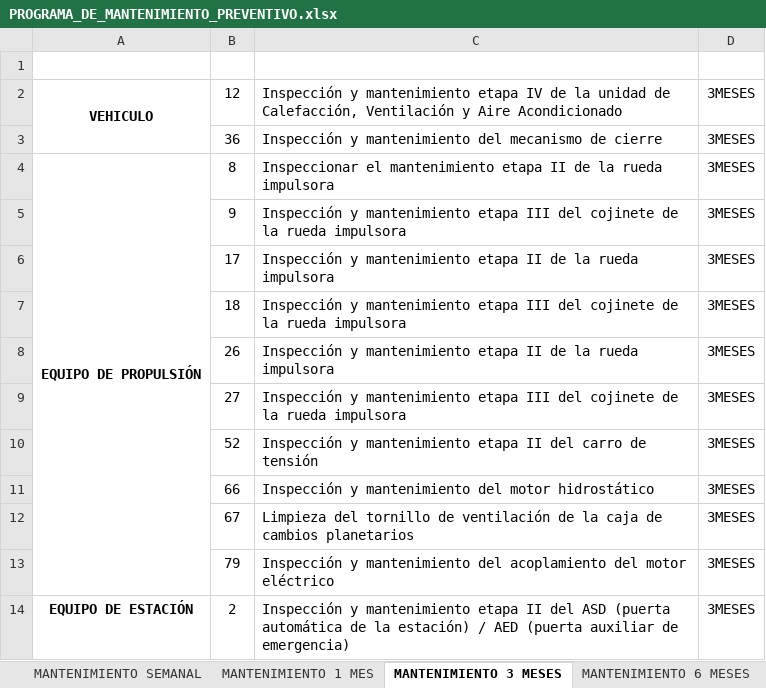
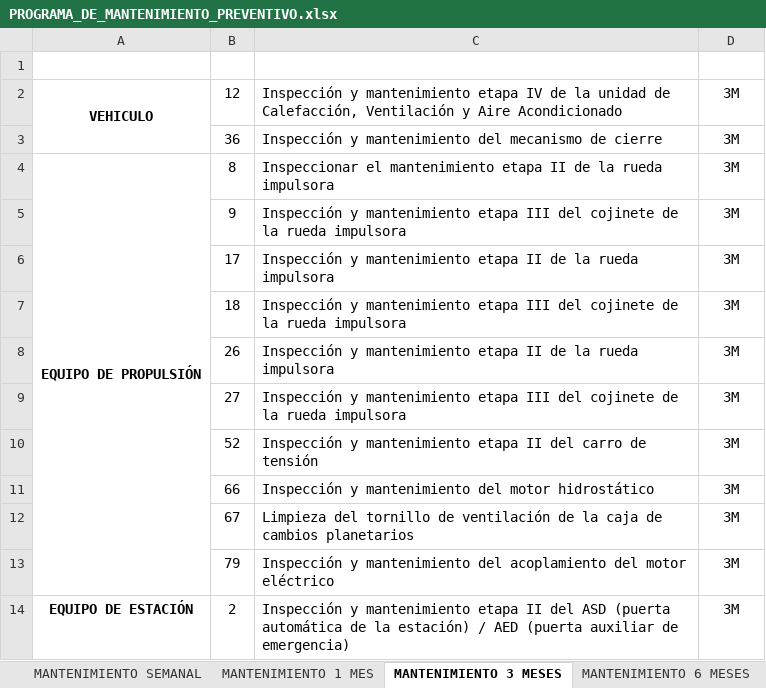
Before and after one commit to WhosAnder/IMA, an Excel workbook: apps/api/data/PROGRAMA_DE_MANTENIMIENTO_PREVENTIVO.xlsx, sheet MANTENIMIENTO 3 MESES, drawn as a sheet; values as stored, in another font and other column widths than the file's, no borders; the diff names each change by its address in the sheet, - before the commit and + after, or states it on an @@ line.

```diff
--- a/apps/api/data/PROGRAMA_DE_MANTENIMIENTO_PREVENTIVO.xlsx (sheet MANTENIMIENTO 3 MESES)
+++ b/apps/api/data/PROGRAMA_DE_MANTENIMIENTO_PREVENTIVO.xlsx (sheet MANTENIMIENTO 3 MESES)
-D2:D14: 3MESES
+D2:D14: 3M
```
Also changed, not shown: sheet MANTENIMIENTO 1 AÑO, sheet MANTENIMIENTO 1 MES, sheet MANTENIMIENTO DIARIO, sheet MANTENIMIENTO SEMANAL, sheet MANTENIMIENTO MAS DE 1AÑO, 14 other files.
